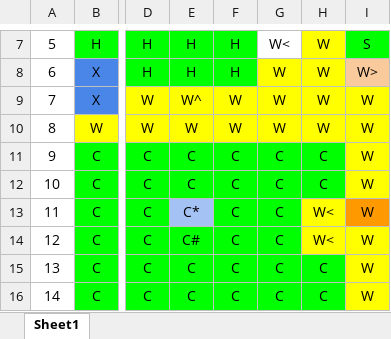
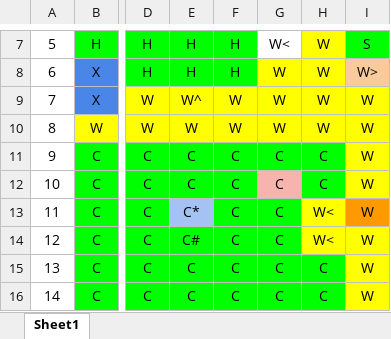
Before and after one commit to anastasiahorne/ClueGame, an Excel workbook: data/ClueLayoutTests.xlsx, sheet Sheet1, drawn as a sheet; only a part is shown, gaps mark what is left out; values as stored, in another font and other column widths than the file's, no borders; the diff names each change by its address in the sheet, - before the commit and + after, or states it on an @@ line.

Commit message:
Added test for adjacency list of a room cell that is not the center

```diff
--- a/data/ClueLayoutTests.xlsx (sheet Sheet1)
+++ b/data/ClueLayoutTests.xlsx (sheet Sheet1)
-G12 fill: #00FF00
+G12 fill: #F7B4AE
```
Also changed, not shown: 1 other file.
